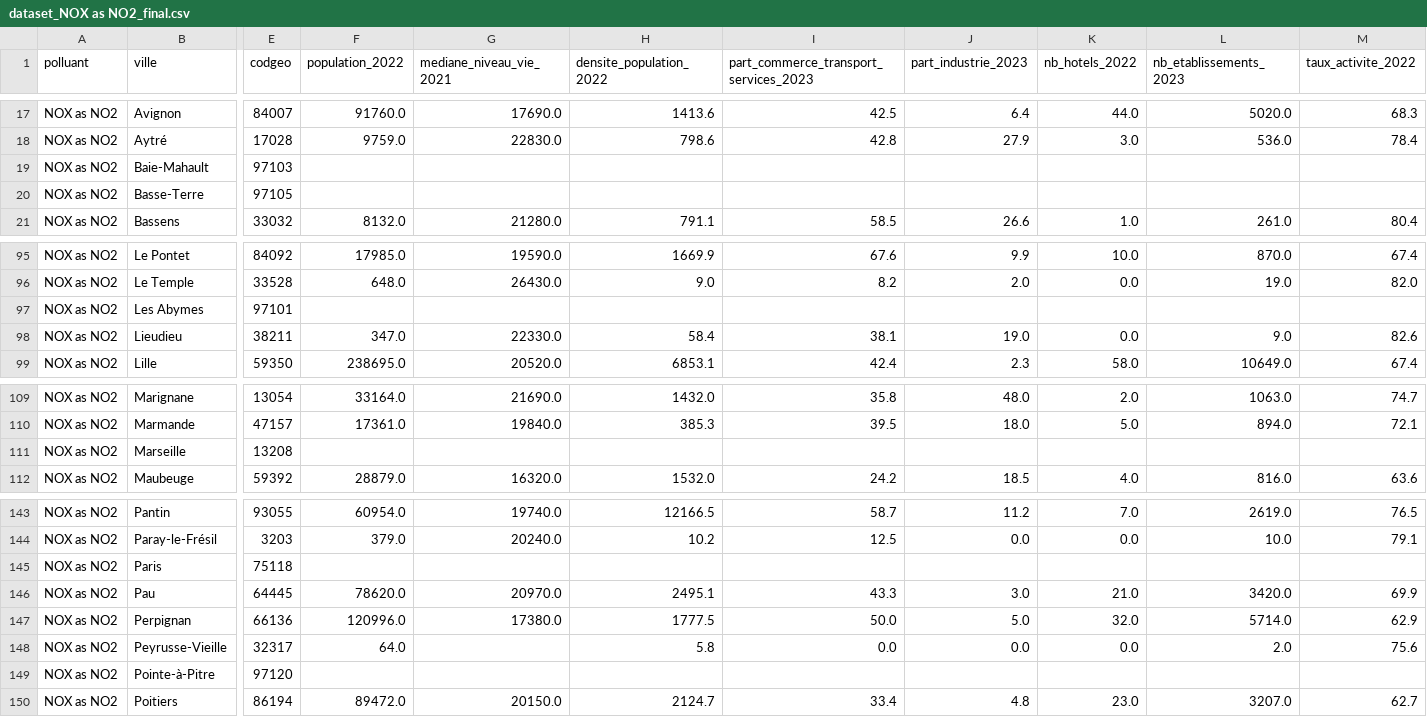
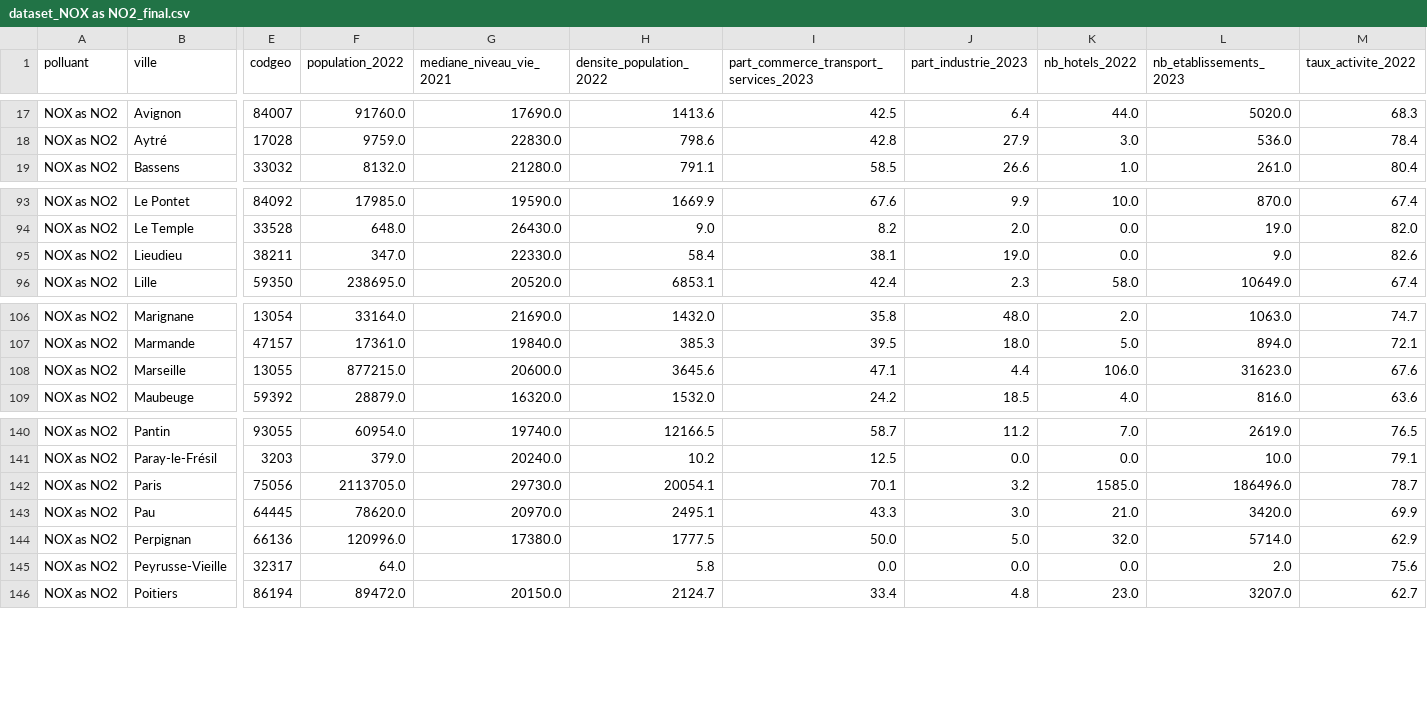
Before and after one commit to TheoSan75/Projet_Python_ENSAE_2A, a CSV file: data/processed_data/BDD_par_polluant/dataset_NOX as NO2_final.csv, drawn as a sheet; only a part is shown, gaps mark what is left out; removed rows and columns are numbered as before the commit, all else as after; rows hold the shown columns only; the diff covers the shown part only; the diff names each change by its address in the sheet, - before the commit and + after, or states it on an @@ line.

```diff
--- a/data/processed_data/BDD_par_polluant/dataset_NOX as NO2_final.csv
+++ b/data/processed_data/BDD_par_polluant/dataset_NOX as NO2_final.csv
-row 19: NOX as NO2 | Baie-Mahault | 97103
-row 20: NOX as NO2 | Basse-Terre | 97105
-row 97: NOX as NO2 | Les Abymes | 97101
-E108 (codgeo): 13208
+E108 (codgeo): 13055
-F108 (population_2022): (empty)
+F108 (population_2022): 877215.0
-G108 (mediane_niveau_vie_2021): (empty)
+G108 (mediane_niveau_vie_2021): 20600.0
-H108 (densite_population_2022): (empty)
+H108 (densite_population_2022): 3645.6
-I108: (empty)
+I108: 47.1
-J108 (part_industrie_2023): (empty)
+J108 (part_industrie_2023): 4.4
-K108 (nb_hotels_2022): (empty)
+K108 (nb_hotels_2022): 106.0
-L108 (nb_etablissements_2023): (empty)
+L108 (nb_etablissements_2023): 31623.0
-M108 (taux_activite_2022): (empty)
+M108 (taux_activite_2022): 67.6
-E142 (codgeo): 75118
+E142 (codgeo): 75056
-F142 (population_2022): (empty)
+F142 (population_2022): 2113705.0
-G142 (mediane_niveau_vie_2021): (empty)
+G142 (mediane_niveau_vie_2021): 29730.0
-H142 (densite_population_2022): (empty)
+H142 (densite_population_2022): 20054.1
-I142: (empty)
+I142: 70.1
-J142 (part_industrie_2023): (empty)
+J142 (part_industrie_2023): 3.2
-K142 (nb_hotels_2022): (empty)
+K142 (nb_hotels_2022): 1585.0
-L142 (nb_etablissements_2023): (empty)
+L142 (nb_etablissements_2023): 186496.0
-M142 (taux_activite_2022): (empty)
+M142 (taux_activite_2022): 78.7
-row 149: NOX as NO2 | Pointe-à-Pitre | 97120
```
Also changed, not shown: 4 edited cells elsewhere in this file, data/processed_data/BDD_par_polluant/dataset_O3_final.csv, data/processed_data/BDD_par_polluant/dataset_PM10_final.csv, 48 other files.
